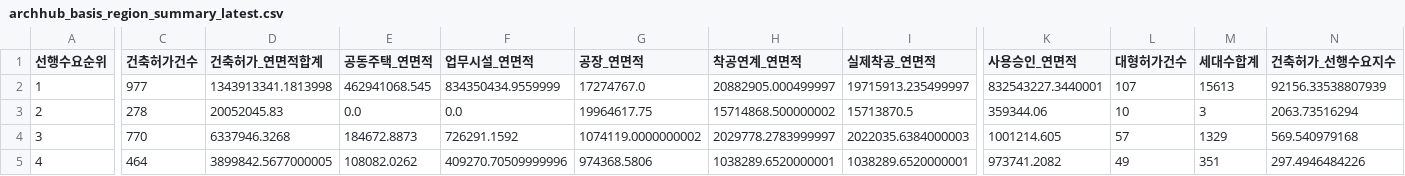
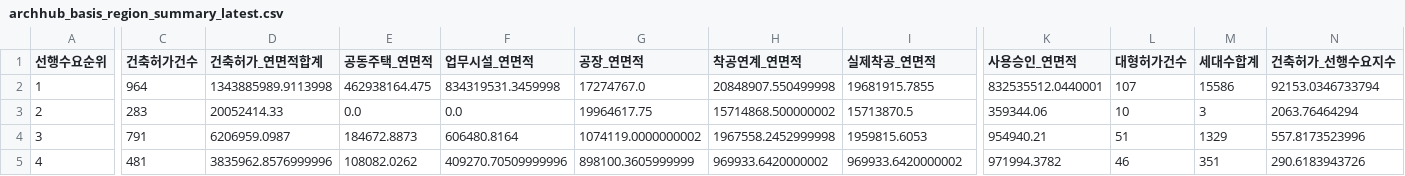
Before and after one commit to Ronaldooh123/steel-demand-report, a CSV file: data/cache/archhub_basis_region_summary_latest.csv, drawn as a sheet; only a part is shown, gaps mark what is left out; the diff covers the shown part only; the diff names each change by its address in the sheet, - before the commit and + after, or states it on an @@ line.

```diff
--- a/data/cache/archhub_basis_region_summary_latest.csv
+++ b/data/cache/archhub_basis_region_summary_latest.csv
-C2 (건축허가건수): 977
+C2 (건축허가건수): 964
-D2 (건축허가_연면적합계): 1343913341.1813998
+D2 (건축허가_연면적합계): 1343885989.9113998
-E2 (공동주택_연면적): 462941068.545
+E2 (공동주택_연면적): 462938164.475
-F2 (업무시설_연면적): 834350434.9559999
+F2 (업무시설_연면적): 834319531.3459998
-H2 (착공연계_연면적): 20882905.000499997
+H2 (착공연계_연면적): 20848907.550499998
-I2 (실제착공_연면적): 19715913.235499997
+I2 (실제착공_연면적): 19681915.7855
-K2 (사용승인_연면적): 832543227.3440001
+K2 (사용승인_연면적): 832535512.0440001
-M2 (세대수합계): 15613
+M2 (세대수합계): 15586
-N2 (건축허가_선행수요지수): 92156.33538807939
+N2 (건축허가_선행수요지수): 92153.0346733794
-C3 (건축허가건수): 278
+C3 (건축허가건수): 283
-D3 (건축허가_연면적합계): 20052045.83
+D3 (건축허가_연면적합계): 20052414.33
-N3 (건축허가_선행수요지수): 2063.73516294
+N3 (건축허가_선행수요지수): 2063.76464294
-C4 (건축허가건수): 770
+C4 (건축허가건수): 791
-D4 (건축허가_연면적합계): 6337946.3268
+D4 (건축허가_연면적합계): 6206959.0987
-F4 (업무시설_연면적): 726291.1592
+F4 (업무시설_연면적): 606480.8164
-H4 (착공연계_연면적): 2029778.2783999997
+H4 (착공연계_연면적): 1967558.2452999998
-I4 (실제착공_연면적): 2022035.6384000003
+I4 (실제착공_연면적): 1959815.6053
-K4 (사용승인_연면적): 1001214.605
+K4 (사용승인_연면적): 954940.21
-L4 (대형허가건수): 57
+L4 (대형허가건수): 51
-N4 (건축허가_선행수요지수): 569.540979168
+N4 (건축허가_선행수요지수): 557.8173523996
-C5 (건축허가건수): 464
+C5 (건축허가건수): 481
-D5 (건축허가_연면적합계): 3899842.5677000005
+D5 (건축허가_연면적합계): 3835962.8576999996
-G5 (공장_연면적): 974368.5806
+G5 (공장_연면적): 898100.3605999999
-H5 (착공연계_연면적): 1038289.6520000001
+H5 (착공연계_연면적): 969933.6420000002
-I5 (실제착공_연면적): 1038289.6520000001
+I5 (실제착공_연면적): 969933.6420000002
-K5 (사용승인_연면적): 973741.2082
+K5 (사용승인_연면적): 971994.3782
-L5 (대형허가건수): 49
+L5 (대형허가건수): 46
-N5 (건축허가_선행수요지수): 297.4946484226
+N5 (건축허가_선행수요지수): 290.6183943726
```
Also changed, not shown: 80 edited cells elsewhere in this file, 2 other files.
